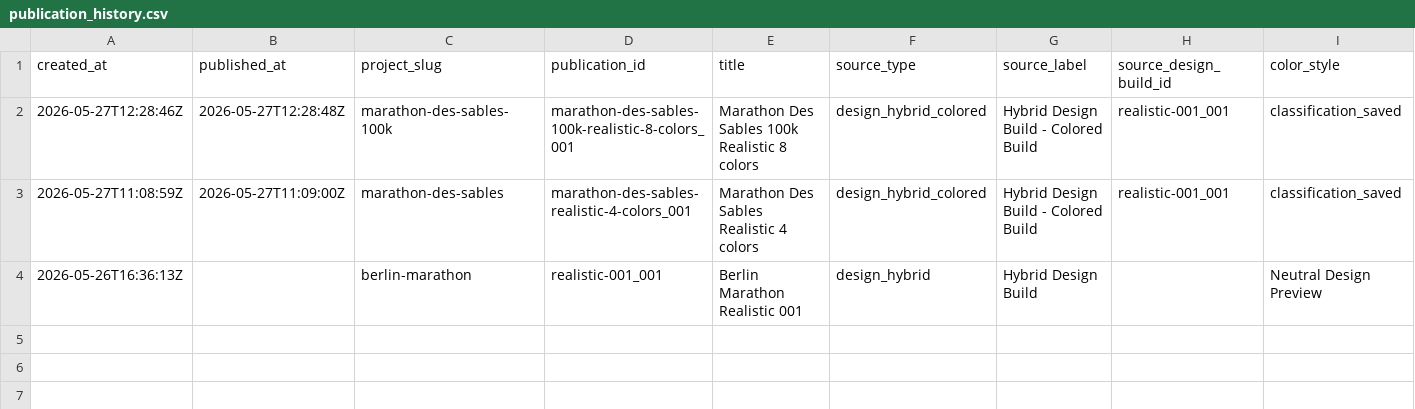
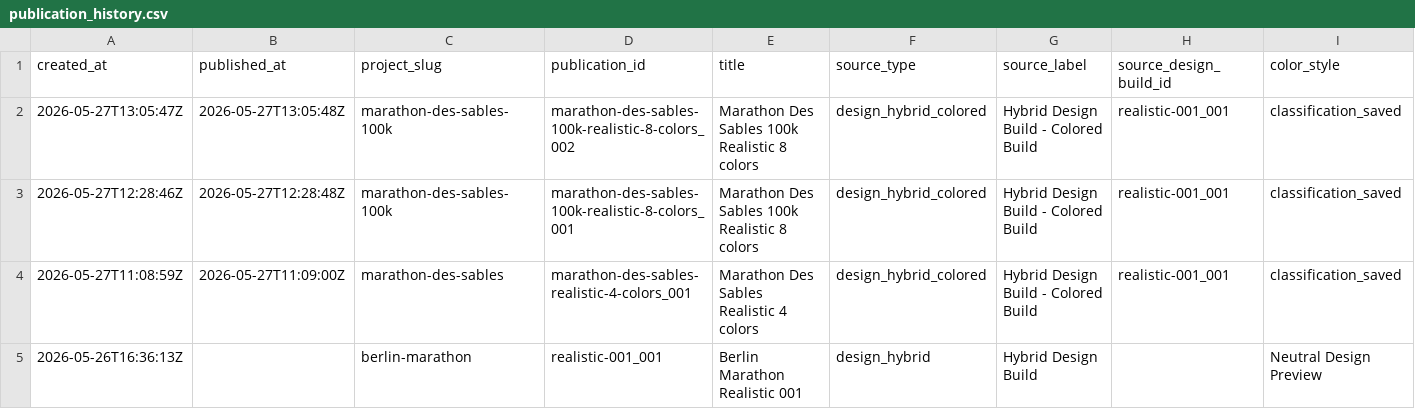
Before and after one commit to simonlaridan-max/Myrace3d, a CSV file: history/publication_history.csv, drawn as a sheet; only a part is shown; rows hold the shown columns only; the diff names each change by its address in the sheet, - before the commit and + after, or states it on an @@ line.

Commit message:
Publish MyRace3D marathon-des-sables-100k marathon-des-sables-100k-realistic-8-colors_002

```diff
--- a/history/publication_history.csv
+++ b/history/publication_history.csv
+row 2: 2026-05-27T13:05:47Z | 2026-05-27T13:05:48Z | marathon-des-sables-100k | marathon-des-sables-100k-realistic-8-colors_002 | Marathon Des Sables 100k Realistic 8 colors | design_hybrid_colored | Hybrid Design Build - Colored Build | realistic-001_001 | classification_saved
```
Also changed, not shown: 8 other files.
